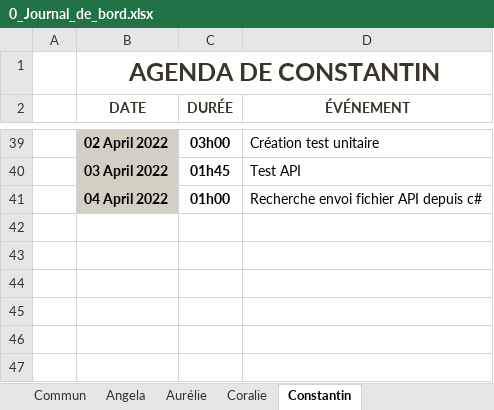
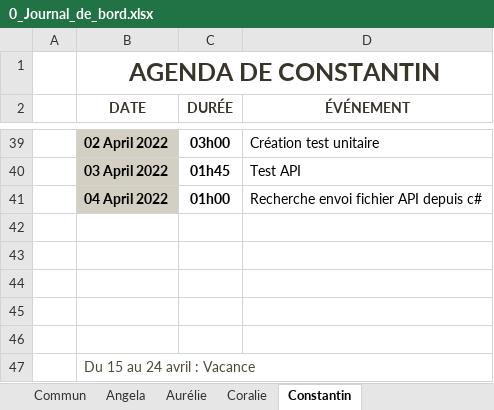
Before and after one commit to ConstantinHrrmn/WavContact, an Excel workbook: Documents/0_Journal_de_bord.xlsx, sheet Constantin, drawn as a sheet; only a part is shown, gaps mark what is left out; values as stored, in another font and other column widths than the file's, no borders; table styles not drawn; the diff names each change by its address in the sheet, - before the commit and + after, or states it on an @@ line.

```diff
--- a/Documents/0_Journal_de_bord.xlsx (sheet Constantin)
+++ b/Documents/0_Journal_de_bord.xlsx (sheet Constantin)
+row 42: (empty)
+row 43: (empty)
+row 44: (empty)
+row 45: (empty)
+row 46: (empty)
+row 47:  | Du 15 au 24 avril : Vacance
```
Also changed, not shown: sheet Aurélie, sheet Angela, sheet Coralie, sheet Commun, Documents/0_Planning.xlsx.
